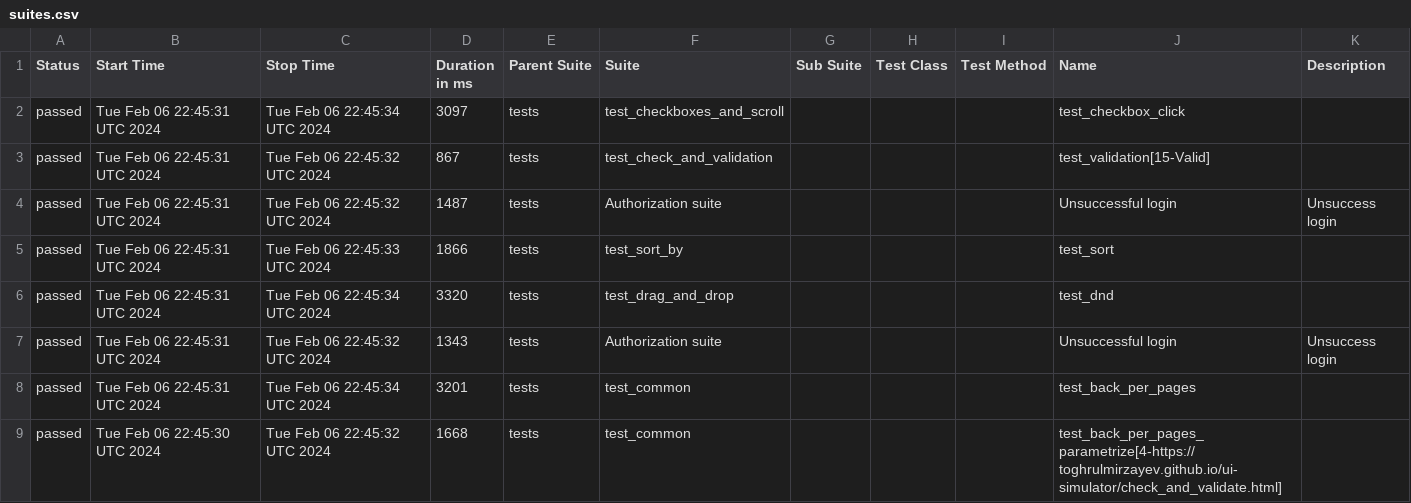
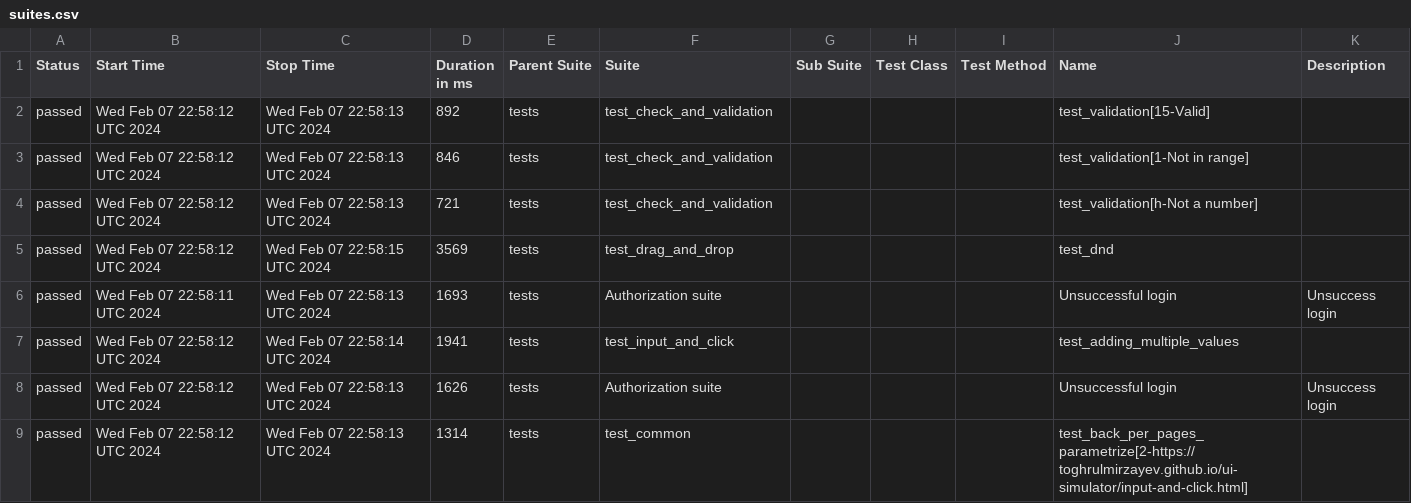
Before and after one commit to ks1non/test-automation, a CSV file: data/suites.csv, drawn as a sheet; only a part is shown; the diff covers the shown part only.

Commit message:
Deploying to gh-pages from @ ks1non/test-automation@6e4a6e2eba00ce31a99e9f4eeb6fe39988dd2b83 🚀

```diff
--- a/data/suites.csv
+++ b/data/suites.csv
@@ -1,9 +1,9 @@
 "Status","Start Time","Stop Time","Duration in ms","Parent Suite","Suite","Sub Suite","Test Class","Test Method","Name","Description"
-"passed","Tue Feb 06 22:45:31 UTC 2024","Tue Feb 06 22:45:34 UTC 2024","3097","tests","test_checkboxes_and_scroll","","","","test_checkbox_click",""
-"passed","Tue Feb 06 22:45:31 UTC 2024","Tue Feb 06 22:45:32 UTC 2024","867","tests","test_check_and_validation","","","","test_validation[15-Valid]",""
-"passed","Tue Feb 06 22:45:31 UTC 2024","Tue Feb 06 22:45:32 UTC 2024","1487","tests","Authorization suite","","","","Unsuccessful login","Unsuccess login"
-"passed","Tue Feb 06 22:45:31 UTC 2024","Tue Feb 06 22:45:33 UTC 2024","1866","tests","test_sort_by","","","","test_sort",""
-"passed","Tue Feb 06 22:45:31 UTC 2024","Tue Feb 06 22:45:34 UTC 2024","3320","tests","test_drag_and_drop","","","","test_dnd",""
-"passed","Tue Feb 06 22:45:31 UTC 2024","Tue Feb 06 22:45:32 UTC 2024","1343","tests","Authorization suite","","","","Unsuccessful login","Unsuccess login"
-"passed","Tue Feb 06 22:45:31 UTC 2024","Tue Feb 06 22:45:34 UTC 2024","3201","tests","test_common","","","","test_back_per_pages",""
-"passed","Tue Feb 06 22:45:30 UTC 2024","Tue Feb 06 22:45:32 UTC 2024","1668","tests","test_common","","","","test_back_per_pages_parametrize[4-https://toghrulmirzayev.github.io/ui-simulator/check_and_validate.html]",""
+"passed","Wed Feb 07 22:58:12 UTC 2024","Wed Feb 07 22:58:13 UTC 2024","892","tests","test_check_and_validation","","","","test_validation[15-Valid]",""
+"passed","Wed Feb 07 22:58:12 UTC 2024","Wed Feb 07 22:58:13 UTC 2024","846","tests","test_check_and_validation","","","","test_validation[1-Not in range]",""
+"passed","Wed Feb 07 22:58:12 UTC 2024","Wed Feb 07 22:58:13 UTC 2024","721","tests","test_check_and_validation","","","","test_validation[h-Not a number]",""
+"passed","Wed Feb 07 22:58:12 UTC 2024","Wed Feb 07 22:58:15 UTC 2024","3569","tests","test_drag_and_drop","","","","test_dnd",""
+"passed","Wed Feb 07 22:58:11 UTC 2024","Wed Feb 07 22:58:13 UTC 2024","1693","tests","Authorization suite","","","","Unsuccessful login","Unsuccess login"
+"passed","Wed Feb 07 22:58:12 UTC 2024","Wed Feb 07 22:58:14 UTC 2024","1941","tests","test_input_and_click","","","","test_adding_multiple_values",""
+"passed","Wed Feb 07 22:58:12 UTC 2024","Wed Feb 07 22:58:13 UTC 2024","1626","tests","Authorization suite","","","","Unsuccessful login","Unsuccess login"
+"passed","Wed Feb 07 22:58:12 UTC 2024","Wed Feb 07 22:58:13 UTC 2024","1314","tests","test_common","","","","test_back_per_pages_parametrize[2-https://toghrulmirzayev.github.io/ui-simulator/input-and-click.html]",""
```
Also changed, not shown: 2 added rows, 2 removed rows and 43 edited cells elsewhere in this file, 55 other files.
